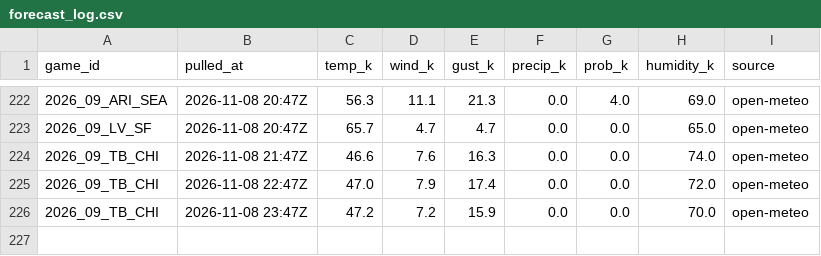
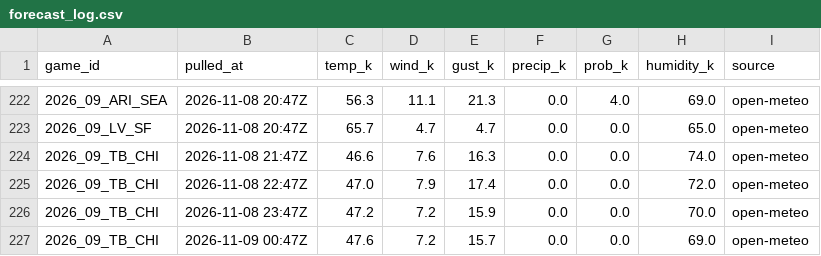
Before and after one commit to WeakLearners/nfl-props, a CSV file: data/weather/forecast_log.csv, drawn as a sheet; only a part is shown, gaps mark what is left out.

```diff
--- a/data/weather/forecast_log.csv
+++ b/data/weather/forecast_log.csv
@@ -226 +226,2 @@ game_id,pulled_at,temp_k,wind_k,gust_k,precip_k,prob_k,humidity_k,source
 2026_09_TB_CHI,2026-11-08 23:47Z,47.2,7.2,15.9,0.0,0.0,70.0,open-meteo
+2026_09_TB_CHI,2026-11-09 00:47Z,47.6,7.2,15.7,0.0,0.0,69.0,open-meteo
```
Also changed, not shown: data/weather/game_weather.csv.
